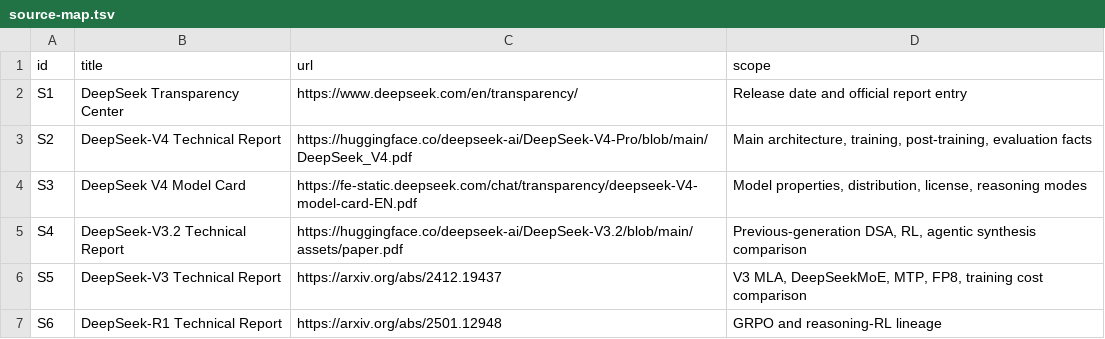
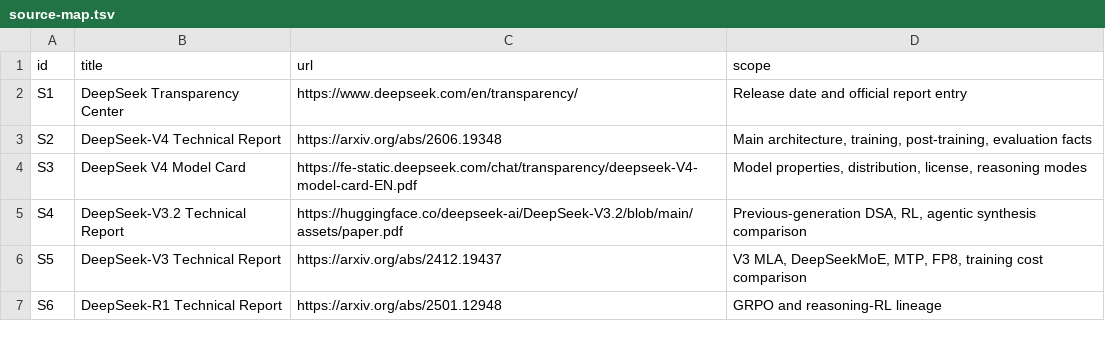
Before and after one commit to iwannabewater/manuscripts, a TSV file: deepseek-v4-technical-report-2026/data/source-map.tsv, drawn as a sheet.

```diff
--- a/deepseek-v4-technical-report-2026/data/source-map.tsv
+++ b/deepseek-v4-technical-report-2026/data/source-map.tsv
@@ -2,3 +2,3 @@ id	title	url	scope
 S1	DeepSeek Transparency Center	https://www.deepseek.com/en/transparency/	Release date and official report entry
-S2	DeepSeek-V4 Technical Report	https://huggingface.co/deepseek-ai/DeepSeek-V4-Pro/blob/main/DeepSeek_V4.pdf	Main architecture, training, post-training, evaluation facts
+S2	DeepSeek-V4 Technical Report	https://arxiv.org/abs/2606.19348	Main architecture, training, post-training, evaluation facts
 S3	DeepSeek V4 Model Card	https://fe-static.deepseek.com/chat/transparency/deepseek-V4-model-card-EN.pdf	Model properties, distribution, license, reasoning modes
```
Also changed, not shown: 8 other files.
